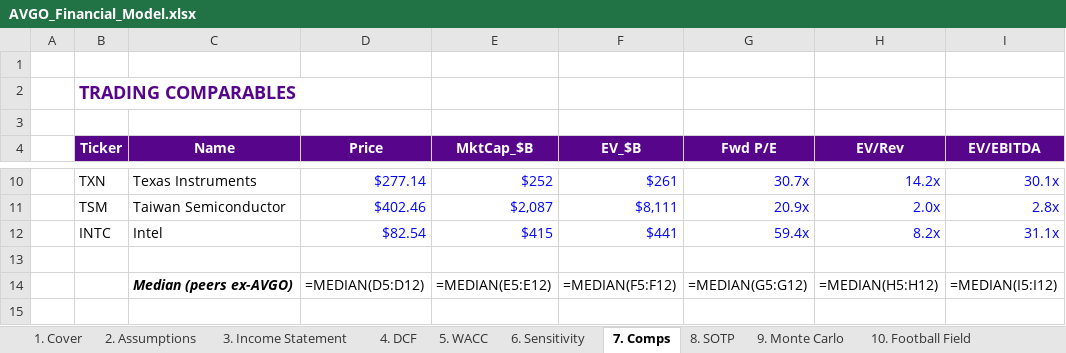
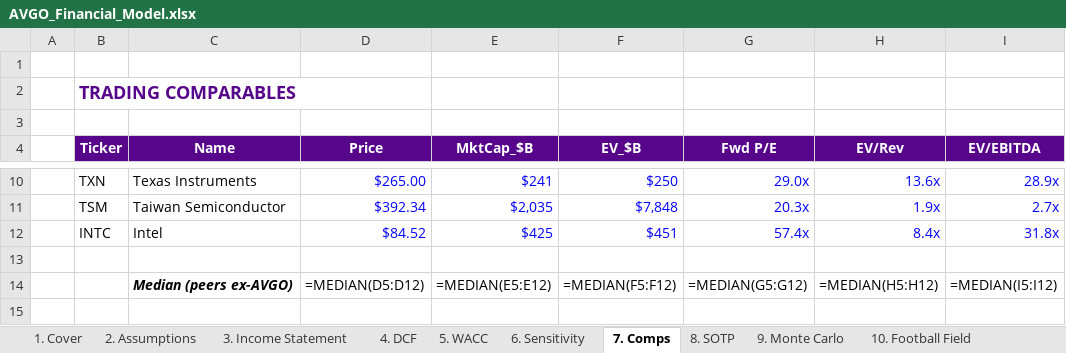
Before and after one commit to tanishhky/AVGO-Analysis-FRE-GY-6273, an Excel workbook: output/AVGO_Financial_Model.xlsx, sheet 7. Comps, drawn as a sheet; only a part is shown, gaps mark what is left out; values as stored, in another font and other column widths than the file's, no borders; formulas without a stored value are shown as written; the diff covers the shown part only; the diff names each change by its address in the sheet, - before the commit and + after, or states it on an @@ line.

Commit message:
Spot price refresh: $422.76 → $399.83 (28-Apr-26)
- Refreshed market data via yfinance (prices_5y.csv, peer_metrics.csv, avgo_info.json)
- Updated ASSUMPTIONS spot_price and report_date in 02_valuation.py
- Re-ran full pipeline: valuation → figures → Excel model
- Updated all LaTeX hardcoded values: spot, dates, returns, upside %, MC probability
- PT upside: 12.3% → 18.8%, DCF upside: 3.1% → 9.0%, MC P(>spot): 60.7% → 68.3%
- 03_figures.py: replaced hardcoded spot with live read from summary.json
- Fixed figure label collisions (football field, analyst PT chart)
- Narrative: 'valuation despite the rally' → 'after the recent pullback'
- Nine of eleven sell-side PTs now above spot (was eight)
- Deleted stale 50.8% V1→V2 comparison sentence
- SOTP/Comps tables: float specifier [!ht] → [H]
- Recompiled PDF (15 pages, zero errors)

```diff
--- a/output/AVGO_Financial_Model.xlsx (sheet 7. Comps)
+++ b/output/AVGO_Financial_Model.xlsx (sheet 7. Comps)
-D10 (Price): $277.14
+D10 (Price): $265.00
-E10 (MktCap_$B): $252
+E10 (MktCap_$B): $241
-F10 (EV_$B): $261
+F10 (EV_$B): $250
-G10 (Fwd P/E): 30.7x
+G10 (Fwd P/E): 29.0x
-H10 (EV/Rev): 14.2x
+H10 (EV/Rev): 13.6x
-I10 (EV/EBITDA): 30.1x
+I10 (EV/EBITDA): 28.9x
-D11 (Price): $402.46
+D11 (Price): $392.34
-E11 (MktCap_$B): $2,087
+E11 (MktCap_$B): $2,035
-F11 (EV_$B): $8,111
+F11 (EV_$B): $7,848
-G11 (Fwd P/E): 20.9x
+G11 (Fwd P/E): 20.3x
-H11 (EV/Rev): 2.0x
+H11 (EV/Rev): 1.9x
-I11 (EV/EBITDA): 2.8x
+I11 (EV/EBITDA): 2.7x
-D12 (Price): $82.54
+D12 (Price): $84.52
-E12 (MktCap_$B): $415
+E12 (MktCap_$B): $425
-F12 (EV_$B): $441
+F12 (EV_$B): $451
-G12 (Fwd P/E): 59.4x
+G12 (Fwd P/E): 57.4x
-H12 (EV/Rev): 8.2x
+H12 (EV/Rev): 8.4x
-I12 (EV/EBITDA): 31.1x
+I12 (EV/EBITDA): 31.8x
```
Also changed, not shown: 28 edited cells elsewhere in this sheet, sheet 9. Monte Carlo, 36 other files.
